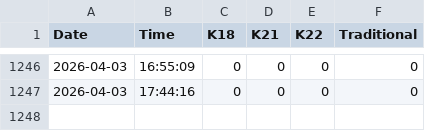
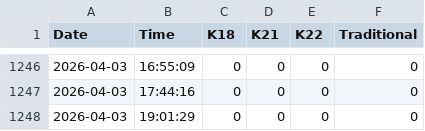
Before and after one commit to shoponali1/pricebd, a CSV file: fe/src/prices.csv, drawn as a sheet; only a part is shown, gaps mark what is left out; the diff names each change by its address in the sheet, - before the commit and + after, or states it on an @@ line.

```diff
--- a/fe/src/prices.csv
+++ b/fe/src/prices.csv
+row 1248: 2026-04-03 | 19:01:29 | 0 | 0 | 0 | 0
```
Also changed, not shown: fe/src/silver-prices.csv, 4 other files.
